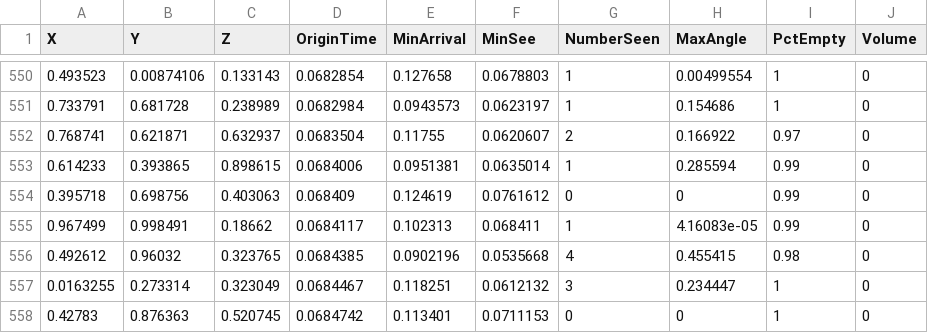
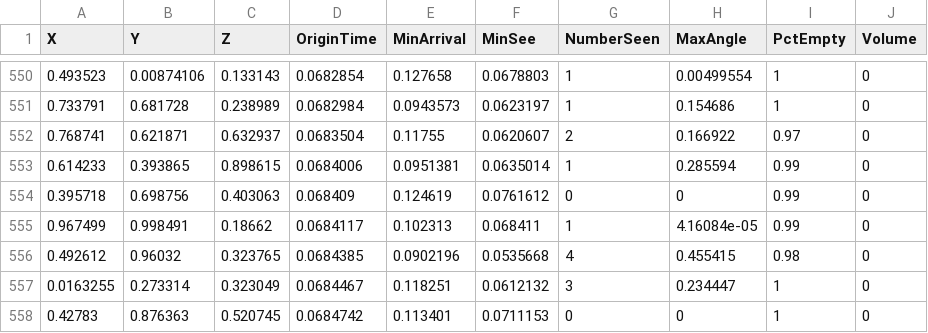
Before and after one commit to jonathanpaulson/grabby_aliens, a CSV file: data/D=3_n=1.5_N=1.00e+08_s=1.0_c=4.0_L=1.0_m=0.6666666666666666_seed=0.0_empty=100_volume=0_civs.csv (was data/D=3_n=1.5_N=1.00e+08_s=1.0_c=4.0_L=1.0_m=0.66666666666_seed=0.0_empty=100_volume=0_civs.csv), drawn as a sheet; only a part is shown, gaps mark what is left out.

```diff
--- a/data/D=3_n=1.5_N=1.00e+08_s=1.0_c=4.0_L=1.0_m=0.66666666666_seed=0.0_empty=100_volume=0_civs.csv
+++ b/data/D=3_n=1.5_N=1.00e+08_s=1.0_c=4.0_L=1.0_m=0.6666666666666666_seed=0.0_empty=100_volume=0_civs.csv
@@ -554,3 +554,3 @@ X,Y,Z,OriginTime,MinArrival,MinSee,NumberSeen,MaxAngle,PctEmpty,Volume
 0.395718,0.698756,0.403063,0.068409,0.124619,0.0761612,0,0,0.99,0
-0.967499,0.998491,0.18662,0.0684117,0.102313,0.068411,1,4.16083e-05,0.99,0
+0.967499,0.998491,0.18662,0.0684117,0.102313,0.068411,1,4.16084e-05,0.99,0
 0.492612,0.96032,0.323765,0.0684385,0.0902196,0.0535668,4,0.455415,0.98,0
```
Also changed, not shown: data/D=3_n=1.5_N=1.00e+08_s=1.0_c=1.0_L=1.0_m=0.6666666666666666_seed=0.0_empty=100_volume=0_years.csv, data/D=3_n=1.5_N=1.00e+08_s=1.0_c=1.3333333333333333_L=1.0_m=0.6666666666666666_seed=0.0_empty=100_volume=0_civs.csv, 10 other files.
